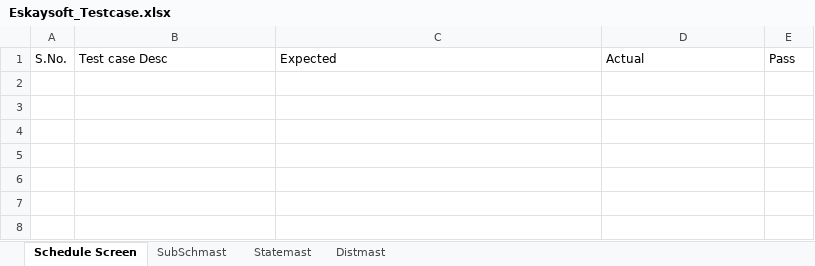
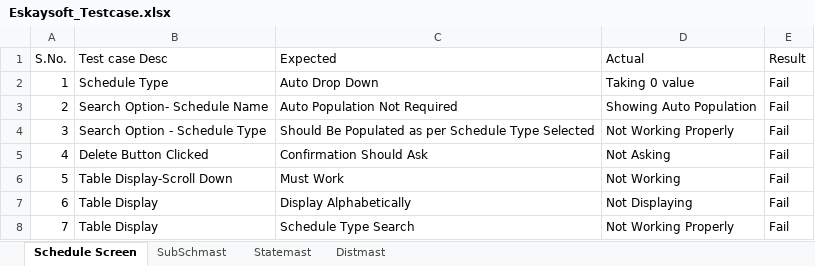
Before and after one commit to synectiks/eskaysoft-documents, an Excel workbook: Eskaysoft_Testcase.xlsx, sheet Schedule Screen, drawn as a sheet; values as stored, in another font and other column widths than the file's, no borders; the diff names each change by its address in the sheet, - before the commit and + after, or states it on an @@ line.

Commit message:
Schedule Screen Testcase

```diff
--- a/Eskaysoft_Testcase.xlsx (sheet Schedule Screen)
+++ b/Eskaysoft_Testcase.xlsx (sheet Schedule Screen)
-E1: Pass
+E1: Result
+row 2: 1 | Schedule Type | Auto Drop Down | Taking 0 value | Fail
+row 3: 2 | Search Option- Schedule Name | Auto Population Not Required | Showing Auto Population | Fail
+row 4: 3 | Search Option - Schedule Type | Should Be Populated as per Schedule Type Selected | Not Working Properly | Fail
+row 5: 4 | Delete Button Clicked | Confirmation Should Ask | Not Asking | Fail
+row 6: 5 | Table Display-Scroll Down | Must Work | Not Working | Fail
+row 7: 6 | Table Display | Display Alphabetically | Not Displaying | Fail
+row 8: 7 | Table Display | Schedule Type Search | Not Working Properly | Fail
```
